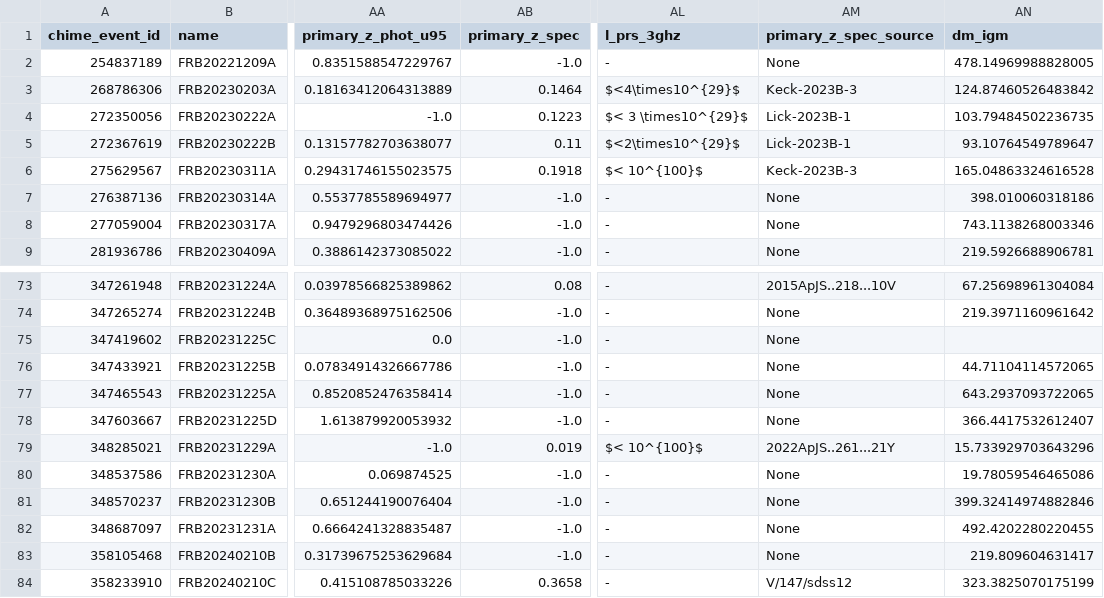
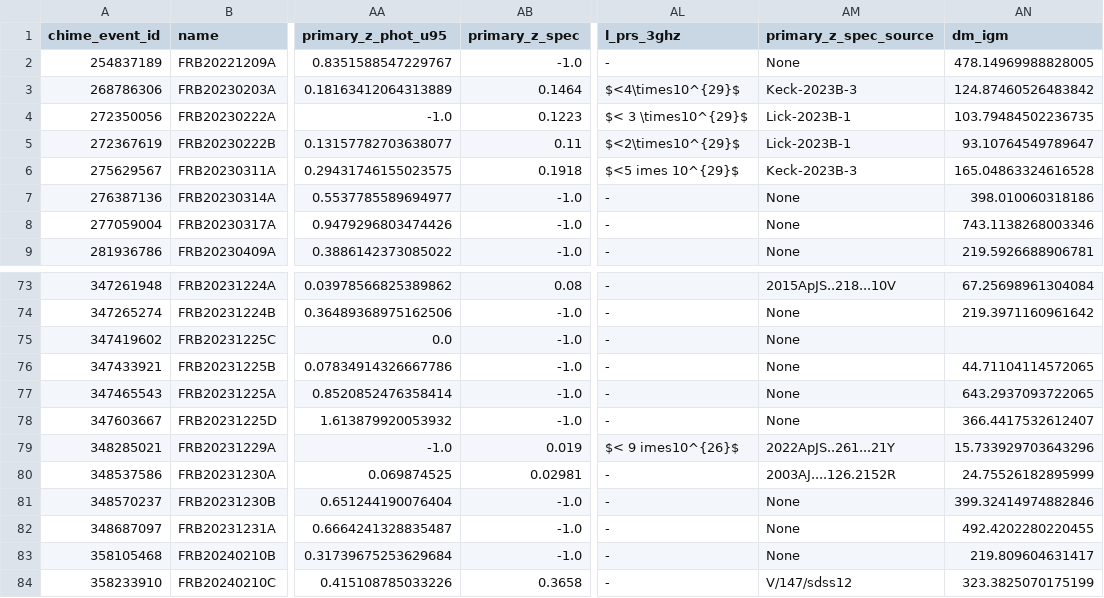
Before and after one commit to leungcalvin/kko_host_paper, a CSV file: data_products/kko_full_cat.csv, drawn as a sheet; only a part is shown, gaps mark what is left out; the diff names each change by its address in the sheet, - before the commit and + after, or states it on an @@ line.

Commit message:
update full cat with 1229A 1230A

```diff
--- a/data_products/kko_full_cat.csv
+++ b/data_products/kko_full_cat.csv
-AL6 (l_prs_3ghz): $< 10^{100}$
+AL6 (l_prs_3ghz): $<5 imes 10^{29}$
-AL79 (l_prs_3ghz): $< 10^{100}$
+AL79 (l_prs_3ghz): $< 9 imes10^{26}$
-AB80 (primary_z_spec): -1.0
+AB80 (primary_z_spec): 0.02981
-AM80 (primary_z_spec_source): None
+AM80 (primary_z_spec_source): 2003AJ....126.2152R
-AN80 (dm_igm): 19.78059546465086
+AN80 (dm_igm): 24.75526182895999
```
Also changed, not shown: 32 other files.
